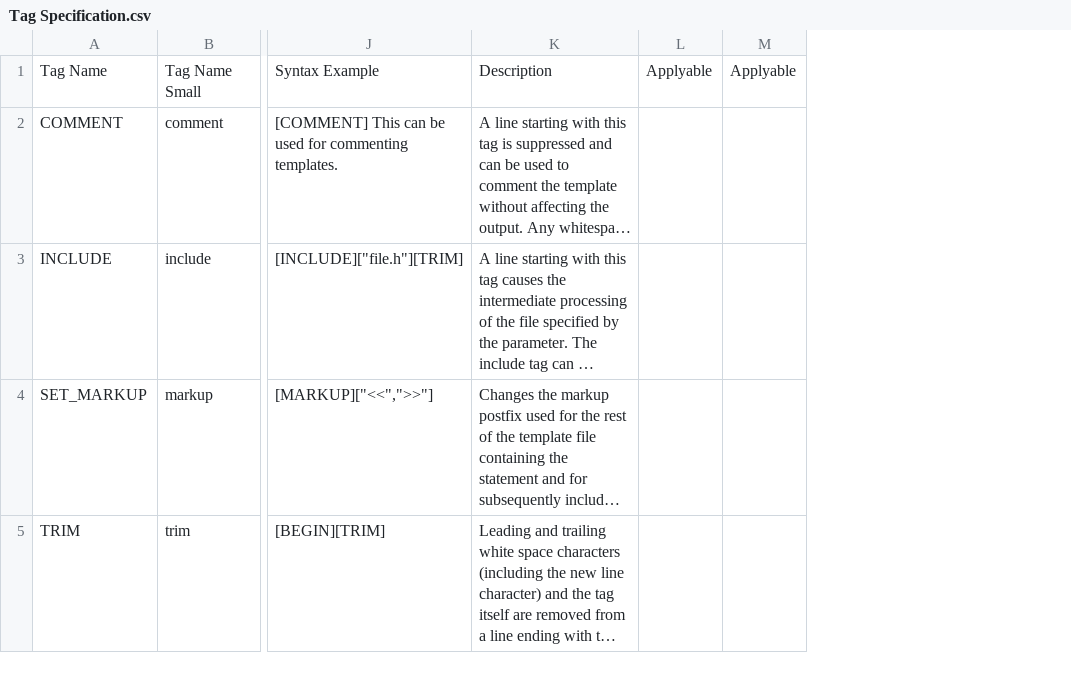
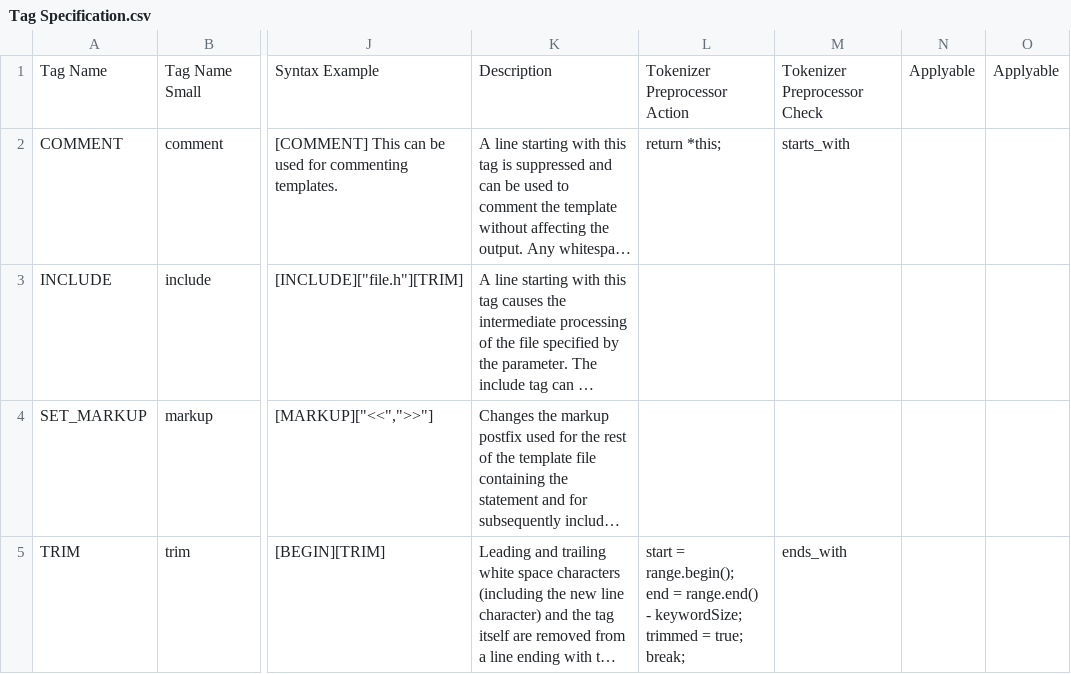
Before and after one commit to squeakycode/code-creation-kit, a CSV file: requirements/Tag Specification.csv, drawn as a sheet; only a part is shown, gaps mark what is left out; long unchanged cells end in …; ↵ is a line break in a cell; the diff covers the shown part only; the diff names each change by its address in the sheet, - before the commit and + after, or states it on an @@ line.

```diff
--- a/requirements/Tag Specification.csv
+++ b/requirements/Tag Specification.csv
+column L, rows 1-5: Tokenizer Preprocessor Action | return *this; |  |  | start = range.begin(); ↵ end = range.end() - keywordSize; ↵ trimmed = true; ↵ break;
+column M, rows 1-5: Tokenizer Preprocessor Check | starts_with |  |  | ends_with
```
Also changed, not shown: 1 added row elsewhere in this file, docsource/change_log.csv, 8 other files.
